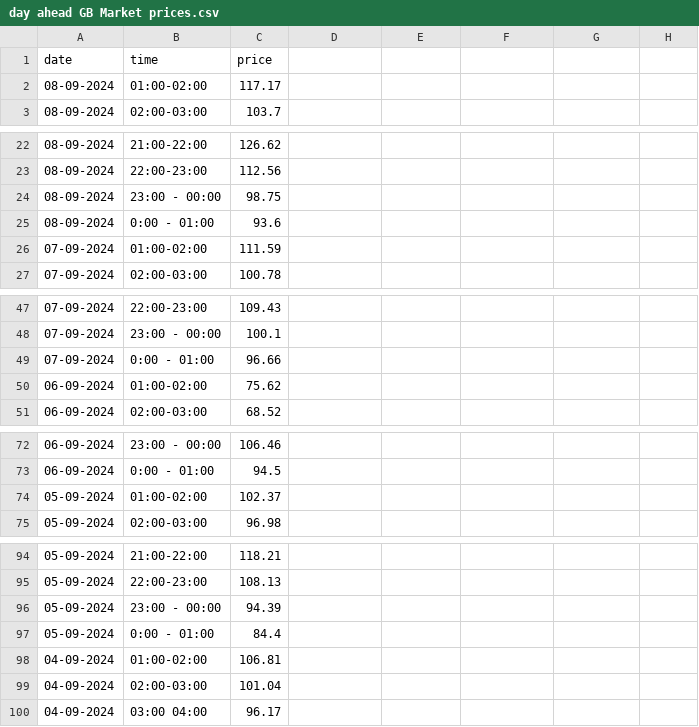
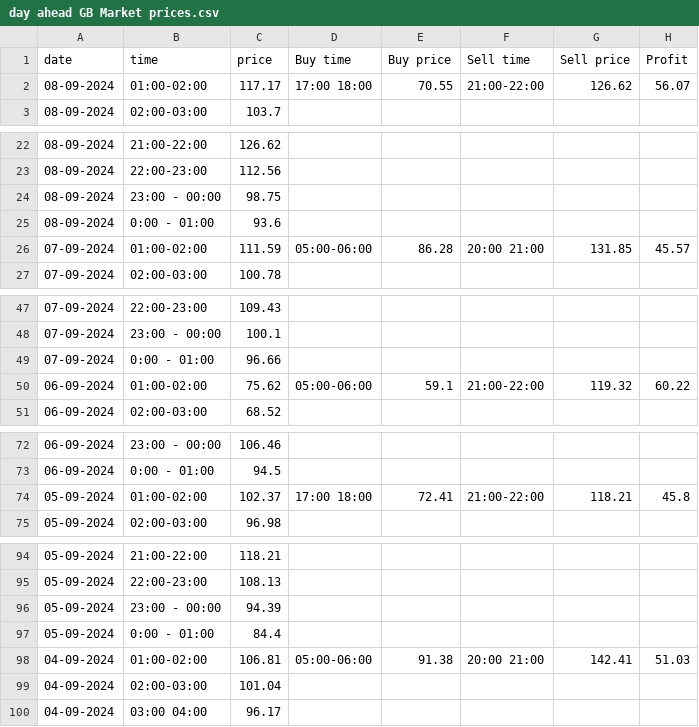
Before and after one commit to Shravani-26/Electricity_market_prices, a CSV file: day ahead GB Market prices.csv, drawn as a sheet; only a part is shown, gaps mark what is left out; the diff covers the shown part only.

Commit message:
Add files via upload

```diff
--- a/day ahead GB Market prices.csv
+++ b/day ahead GB Market prices.csv
@@ -1,2 +1,2 @@
-date,time,price
-08-09-2024,01:00-02:00,117.17
+date,time,price,Buy time ,Buy price,Sell time,Sell price,Profit
+08-09-2024,01:00-02:00,117.17,17:00 18:00,70.55,21:00-22:00,126.62,56.07
@@ -26 +26 @@ date,time,price
-07-09-2024,01:00-02:00,111.59
+07-09-2024,01:00-02:00,111.59,05:00-06:00,86.28,20:00 21:00,131.85,45.57
@@ -50 +50 @@ date,time,price
-06-09-2024,01:00-02:00,75.62
+06-09-2024,01:00-02:00,75.62,05:00-06:00,59.1,21:00-22:00,119.32,60.22
@@ -74 +74 @@ date,time,price
-05-09-2024,01:00-02:00,102.37
+05-09-2024,01:00-02:00,102.37,17:00 18:00,72.41,21:00-22:00,118.21,45.8
@@ -98 +98 @@ date,time,price
-04-09-2024,01:00-02:00,106.81
+04-09-2024,01:00-02:00,106.81,05:00-06:00,91.38,20:00 21:00,142.41,51.03
```
Also changed, not shown: 15 edited cells elsewhere in this file.
